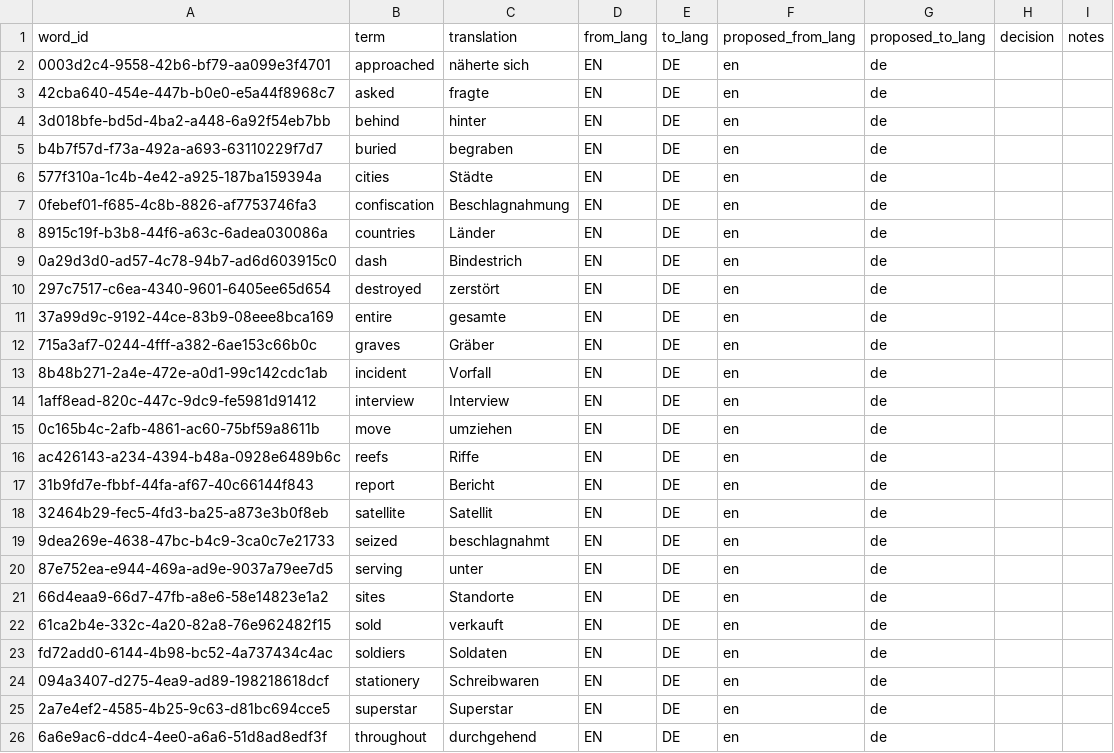
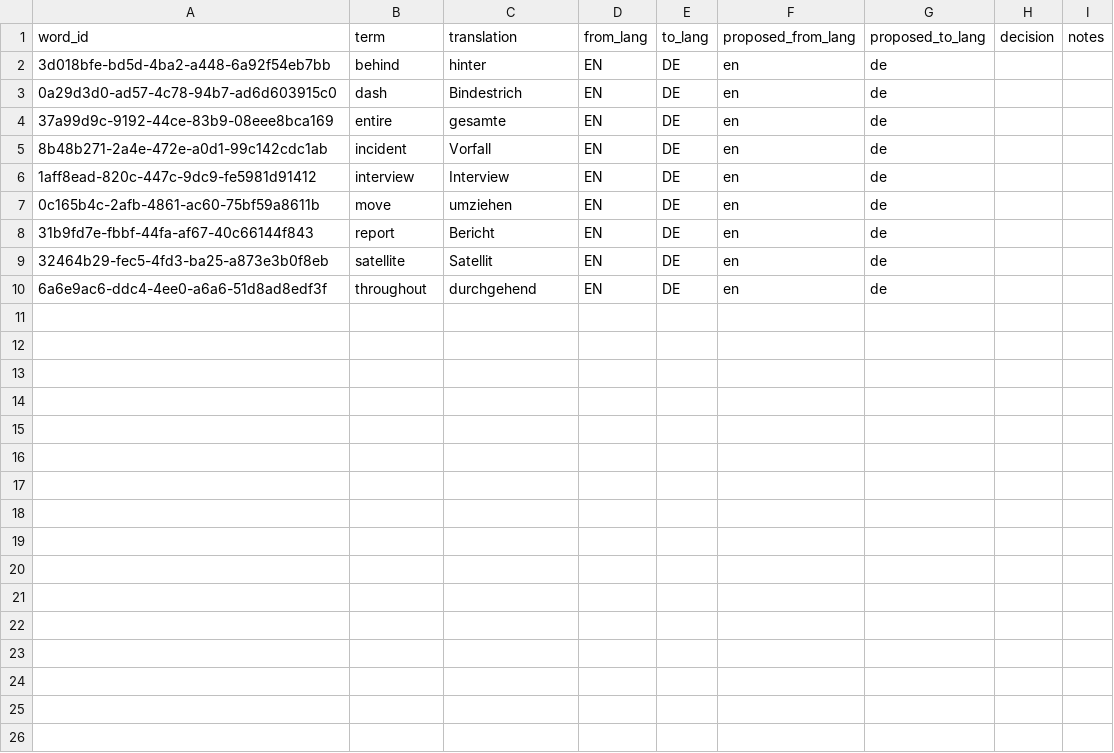
Before and after one commit to warda777/talvori, a CSV file: docs/word-review/language_code_normalization_review.csv, drawn as a sheet.

Commit message:
docs: record safe language code normalization

```diff
--- a/docs/word-review/language_code_normalization_review.csv
+++ b/docs/word-review/language_code_normalization_review.csv
@@ -1,13 +1,5 @@
 "word_id","term","translation","from_lang","to_lang","proposed_from_lang","proposed_to_lang","decision","notes"
-"0003d2c4-9558-42b6-bf79-aa099e3f4701","approached","näherte sich","EN","DE","en","de","",""
-"42cba640-454e-447b-b0e0-e5a44f8968c7","asked","fragte","EN","DE","en","de","",""
 "3d018bfe-bd5d-4ba2-a448-6a92f54eb7bb","behind","hinter","EN","DE","en","de","",""
-"b4b7f57d-f73a-492a-a693-63110229f7d7","buried","begraben","EN","DE","en","de","",""
-"577f310a-1c4b-4e42-a925-187ba159394a","cities","Städte","EN","DE","en","de","",""
-"0febef01-f685-4c8b-8826-af7753746fa3","confiscation","Beschlagnahmung","EN","DE","en","de","",""
-"8915c19f-b3b8-44f6-a63c-6adea030086a","countries","Länder","EN","DE","en","de","",""
 "0a29d3d0-ad57-4c78-94b7-ad6d603915c0","dash","Bindestrich","EN","DE","en","de","",""
-"297c7517-c6ea-4340-9601-6405ee65d654","destroyed","zerstört","EN","DE","en","de","",""
 "37a99d9c-9192-44ce-83b9-08eee8bca169","entire","gesamte","EN","DE","en","de","",""
-"715a3af7-0244-4fff-a382-6ae153c66b0c","graves","Gräber","EN","DE","en","de","",""
 "8b48b271-2a4e-472e-a0d1-99c142cdc1ab","incident","Vorfall","EN","DE","en","de","",""
@@ -15,12 +7,4 @@
 "0c165b4c-2afb-4861-ac60-75bf59a8611b","move","umziehen","EN","DE","en","de","",""
-"ac426143-a234-4394-b48a-0928e6489b6c","reefs","Riffe","EN","DE","en","de","",""
 "31b9fd7e-fbbf-44fa-af67-40c66144f843","report","Bericht","EN","DE","en","de","",""
 "32464b29-fec5-4fd3-ba25-a873e3b0f8eb","satellite","Satellit","EN","DE","en","de","",""
-"9dea269e-4638-47bc-b4c9-3ca0c7e21733","seized","beschlagnahmt","EN","DE","en","de","",""
-"87e752ea-e944-469a-ad9e-9037a79ee7d5","serving","unter","EN","DE","en","de","",""
-"66d4eaa9-66d7-47fb-a8e6-58e14823e1a2","sites","Standorte","EN","DE","en","de","",""
-"61ca2b4e-332c-4a20-82a8-76e962482f15","sold","verkauft","EN","DE","en","de","",""
-"fd72add0-6144-4b98-bc52-4a737434c4ac","soldiers","Soldaten","EN","DE","en","de","",""
-"094a3407-d275-4ea9-ad89-198218618dcf","stationery","Schreibwaren","EN","DE","en","de","",""
-"2a7e4ef2-4585-4b25-9c63-d81bc694cce5","superstar","Superstar","EN","DE","en","de","",""
 "6a6e9ac6-ddc4-4ee0-a6a6-51d8ad8edf3f","throughout","durchgehend","EN","DE","en","de","",""
```
Also changed, not shown: docs/word-review/uncategorized_words_review.csv, 9 other files.
